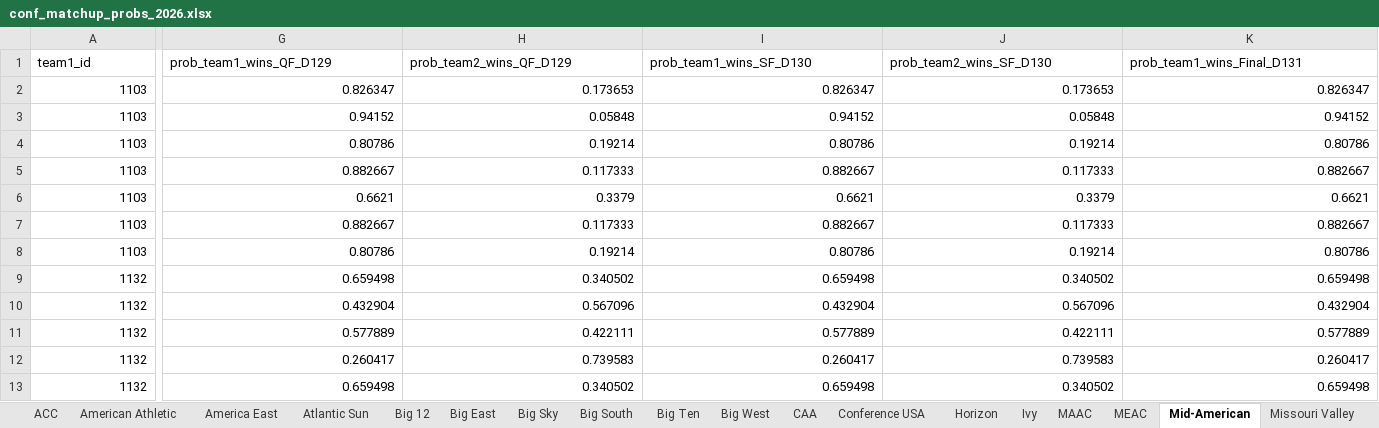
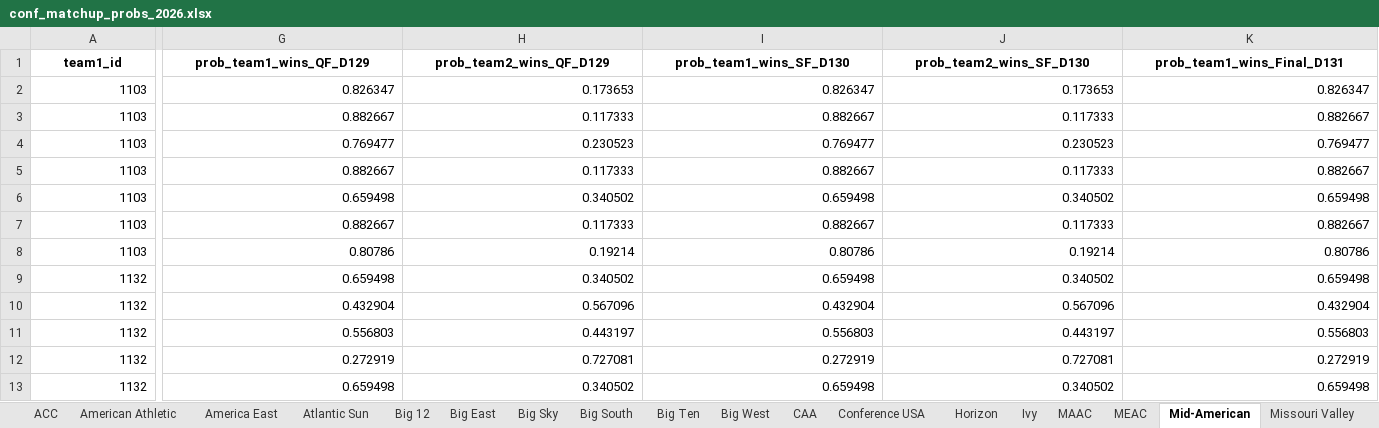
Before and after one commit to egomaniacsfantasy/EgomaniacsBracket, an Excel workbook: conf_matchup_probs_2026.xlsx, sheet Mid-American, drawn as a sheet; only a part is shown, gaps mark what is left out; values as stored, in another font and other column widths than the file's, no borders; the diff covers the shown part only; the diff names each change by its address in the sheet, - before the commit and + after, or states it on an @@ line.

```diff
--- a/conf_matchup_probs_2026.xlsx (sheet Mid-American)
+++ b/conf_matchup_probs_2026.xlsx (sheet Mid-American)
@@ A1:K1 bold: off → on, alignment: left → center @@
-G3 (prob_team1_wins_QF_D129): 0.94152
+G3 (prob_team1_wins_QF_D129): 0.882667
-H3 (prob_team2_wins_QF_D129): 0.05848
+H3 (prob_team2_wins_QF_D129): 0.117333
-I3 (prob_team1_wins_SF_D130): 0.94152
+I3 (prob_team1_wins_SF_D130): 0.882667
-J3 (prob_team2_wins_SF_D130): 0.05848
+J3 (prob_team2_wins_SF_D130): 0.117333
-K3 (prob_team1_wins_Final_D131): 0.94152
+K3 (prob_team1_wins_Final_D131): 0.882667
-G4 (prob_team1_wins_QF_D129): 0.80786
+G4 (prob_team1_wins_QF_D129): 0.769477
-H4 (prob_team2_wins_QF_D129): 0.19214
+H4 (prob_team2_wins_QF_D129): 0.230523
-I4 (prob_team1_wins_SF_D130): 0.80786
+I4 (prob_team1_wins_SF_D130): 0.769477
-J4 (prob_team2_wins_SF_D130): 0.19214
+J4 (prob_team2_wins_SF_D130): 0.230523
-K4 (prob_team1_wins_Final_D131): 0.80786
+K4 (prob_team1_wins_Final_D131): 0.769477
-G6 (prob_team1_wins_QF_D129): 0.6621
+G6 (prob_team1_wins_QF_D129): 0.659498
-H6 (prob_team2_wins_QF_D129): 0.3379
+H6 (prob_team2_wins_QF_D129): 0.340502
-I6 (prob_team1_wins_SF_D130): 0.6621
+I6 (prob_team1_wins_SF_D130): 0.659498
-J6 (prob_team2_wins_SF_D130): 0.3379
+J6 (prob_team2_wins_SF_D130): 0.340502
-K6 (prob_team1_wins_Final_D131): 0.6621
+K6 (prob_team1_wins_Final_D131): 0.659498
-G11 (prob_team1_wins_QF_D129): 0.577889
+G11 (prob_team1_wins_QF_D129): 0.556803
-H11 (prob_team2_wins_QF_D129): 0.422111
+H11 (prob_team2_wins_QF_D129): 0.443197
-I11 (prob_team1_wins_SF_D130): 0.577889
+I11 (prob_team1_wins_SF_D130): 0.556803
-J11 (prob_team2_wins_SF_D130): 0.422111
+J11 (prob_team2_wins_SF_D130): 0.443197
-K11 (prob_team1_wins_Final_D131): 0.577889
+K11 (prob_team1_wins_Final_D131): 0.556803
-G12 (prob_team1_wins_QF_D129): 0.260417
+G12 (prob_team1_wins_QF_D129): 0.272919
-H12 (prob_team2_wins_QF_D129): 0.739583
+H12 (prob_team2_wins_QF_D129): 0.727081
-I12 (prob_team1_wins_SF_D130): 0.260417
+I12 (prob_team1_wins_SF_D130): 0.272919
-J12 (prob_team2_wins_SF_D130): 0.739583
+J12 (prob_team2_wins_SF_D130): 0.727081
-K12 (prob_team1_wins_Final_D131): 0.260417
+K12 (prob_team1_wins_Final_D131): 0.272919
```
Also changed, not shown: 59 edited cells and cell formats elsewhere in this sheet, sheet Big Ten, sheet SEC, sheet Big 12, sheet ACC, sheet Big East, sheet Atlantic 10, 24 more sheets, conf_team_stats_2026.xlsx, conf_tourney_preds_2026.xlsx, 14 other files.
